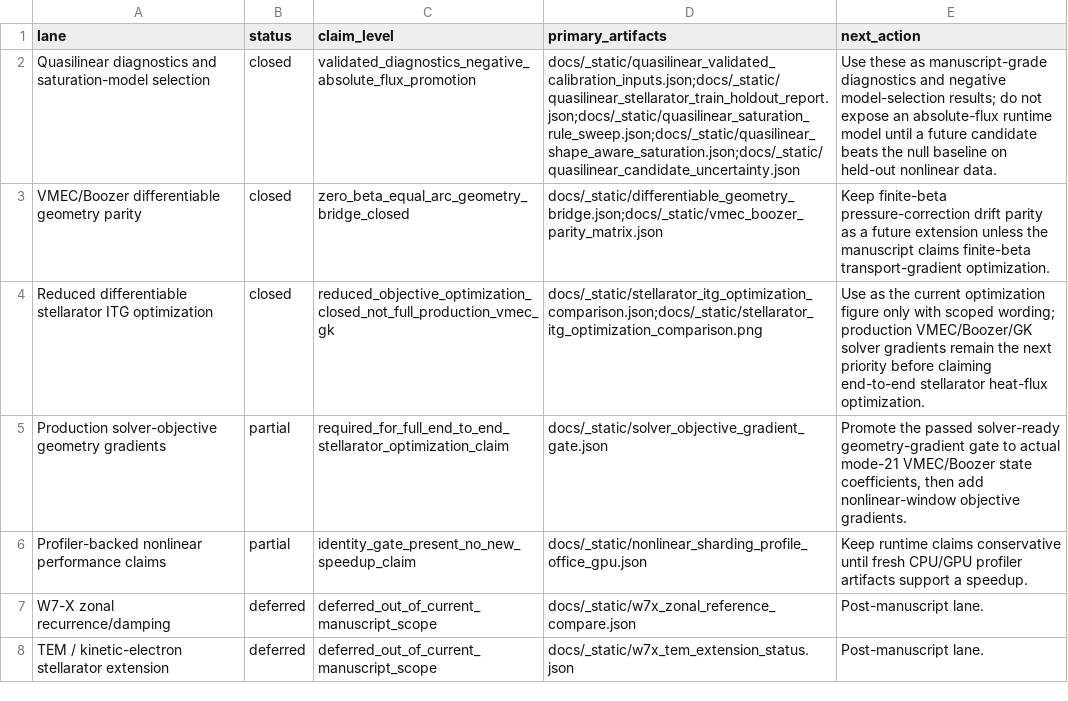
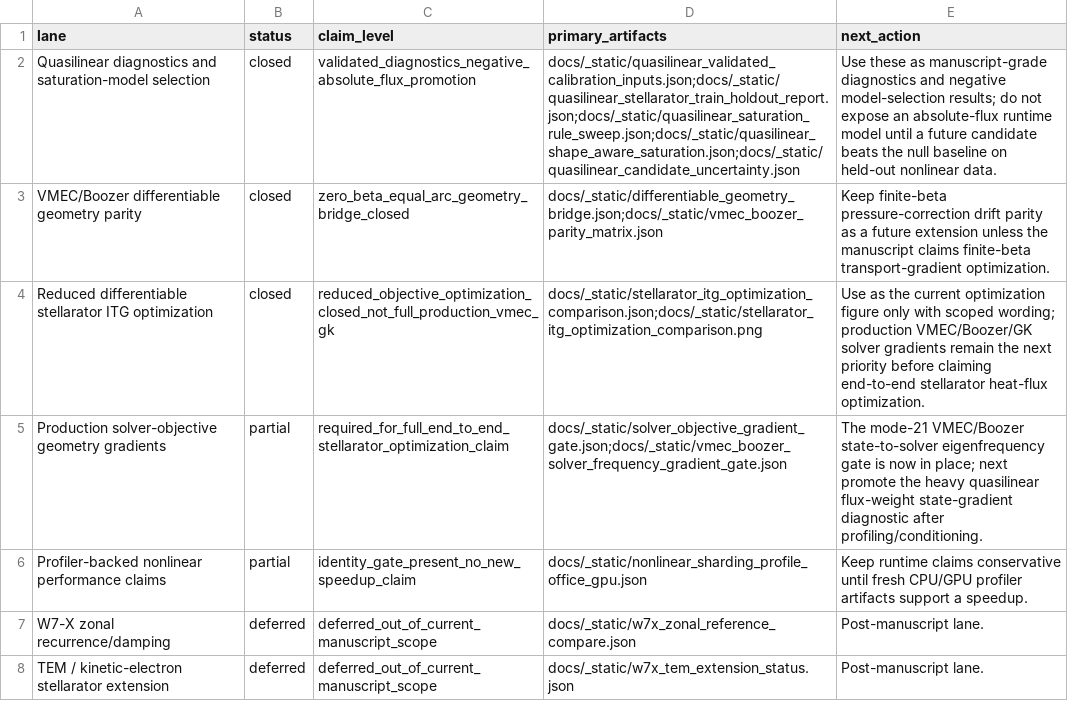
Before and after one commit to uwplasma/SPECTRAX-GK, a CSV file: docs/_static/manuscript_readiness_status.csv, drawn as a sheet.

Commit message:
Add VMEC Boozer solver frequency gradient gate

```diff
--- a/docs/_static/manuscript_readiness_status.csv
+++ b/docs/_static/manuscript_readiness_status.csv
@@ -4,3 +4,3 @@ VMEC/Boozer differentiable geometry parity,closed,zero_beta_equal_arc_geometry_b
 Reduced differentiable stellarator ITG optimization,closed,reduced_objective_optimization_closed_not_full_production_vmec_gk,docs/_static/stellarator_itg_optimization_comparison.json;docs/_static/stellarator_itg_optimization_comparison.png,Use as the current optimization figure only with scoped wording; production VMEC/Boozer/GK solver gradients remain the next priority before claiming end-to-end stellarator heat-flux optimization.
-Production solver-objective geometry gradients,partial,required_for_full_end_to_end_stellarator_optimization_claim,docs/_static/solver_objective_gradient_gate.json,"Promote the passed solver-ready geometry-gradient gate to actual mode-21 VMEC/Boozer state coefficients, then add nonlinear-window objective gradients."
+Production solver-objective geometry gradients,partial,required_for_full_end_to_end_stellarator_optimization_claim,docs/_static/solver_objective_gradient_gate.json;docs/_static/vmec_boozer_solver_frequency_gradient_gate.json,The mode-21 VMEC/Boozer state-to-solver eigenfrequency gate is now in place; next promote the heavy quasilinear flux-weight state-gradient diagnostic after profiling/conditioning.
 Profiler-backed nonlinear performance claims,partial,identity_gate_present_no_new_speedup_claim,docs/_static/nonlinear_sharding_profile_office_gpu.json,Keep runtime claims conservative until fresh CPU/GPU profiler artifacts support a speedup.
```
Also changed, not shown: 21 other files.
